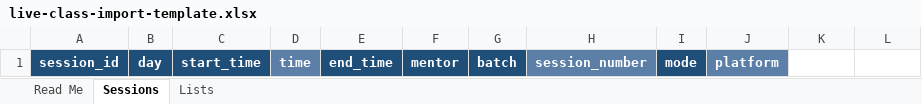
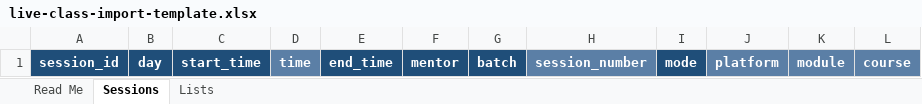
Before and after one commit to 7209revopro-ops/lms, an Excel workbook: admin/public/templates/live-class-import-template.xlsx, sheet Sessions, drawn as a sheet; values as stored, in another font and other column widths than the file's, no borders; the diff names each change by its address in the sheet, - before the commit and + after, or states it on an @@ line.

```diff
--- a/admin/public/templates/live-class-import-template.xlsx (sheet Sessions)
+++ b/admin/public/templates/live-class-import-template.xlsx (sheet Sessions)
-K1: (empty)
+K1: module
-K1:L1 fill: none
+K1:L1 fill: #5B7FA6
-L1: (empty)
+L1: course
```
Also changed, not shown: sheet Read Me, 8 other files.
